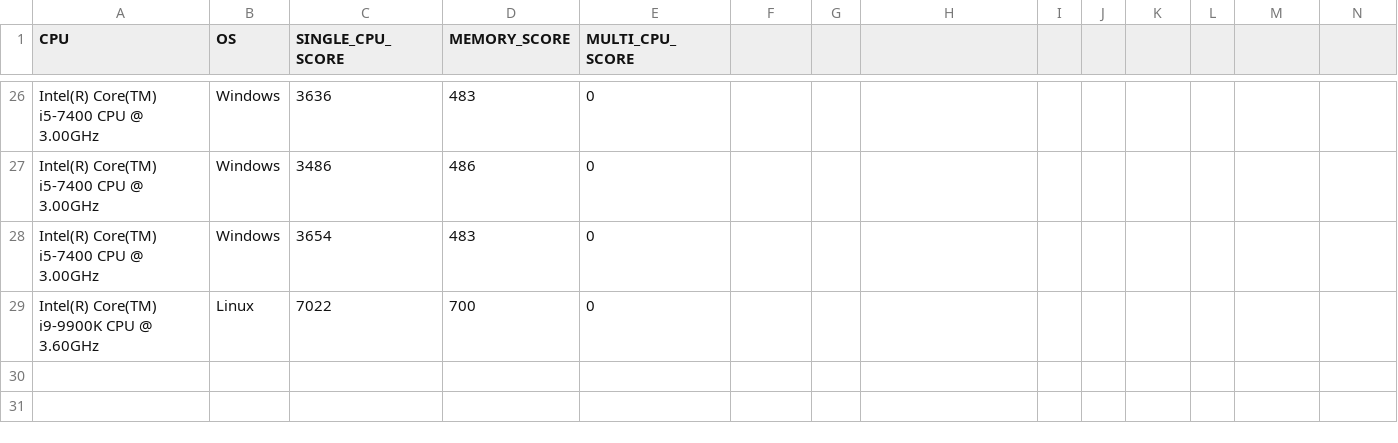
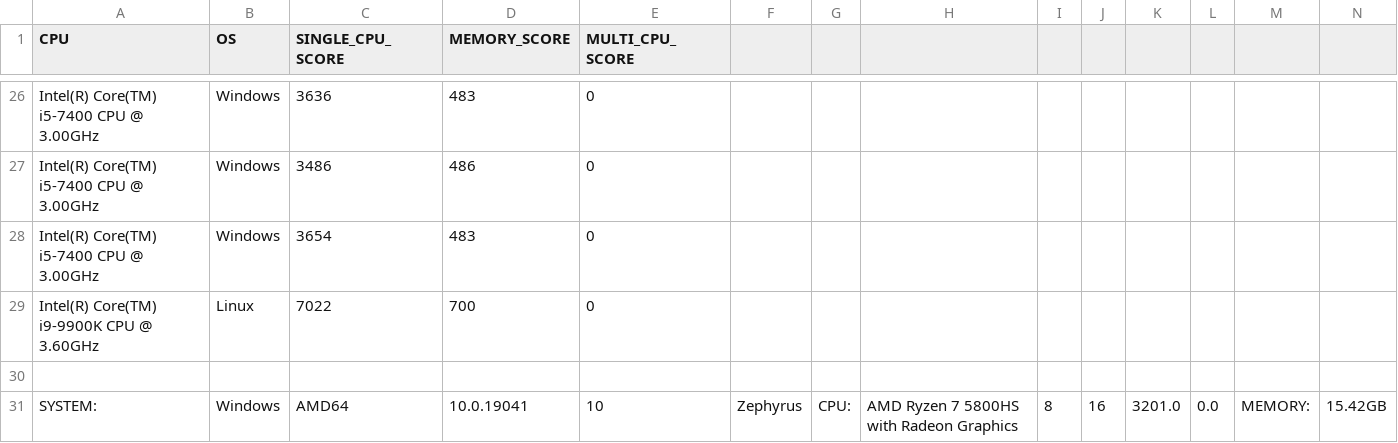
Before and after one commit to Quickmotions/BenchmarkProject, a CSV file: csv_files/data_container.csv, drawn as a sheet; only a part is shown, gaps mark what is left out; rows hold the shown columns only; the diff names each change by its address in the sheet, - before the commit and + after, or states it on an @@ line.

```diff
--- a/csv_files/data_container.csv
+++ b/csv_files/data_container.csv
+row 30: (empty)
+row 31: SYSTEM: | Windows | AMD64 | 10.0.19041 | 10 | Zephyrus | CPU: | AMD Ryzen 7 5800HS with Radeon Graphics | 8 | 16 | 3201.0 | 0.0 | MEMORY: | 15.42GB
```
Also changed, not shown: csv_files/data_container_encrypted.csv, 3 other files.
